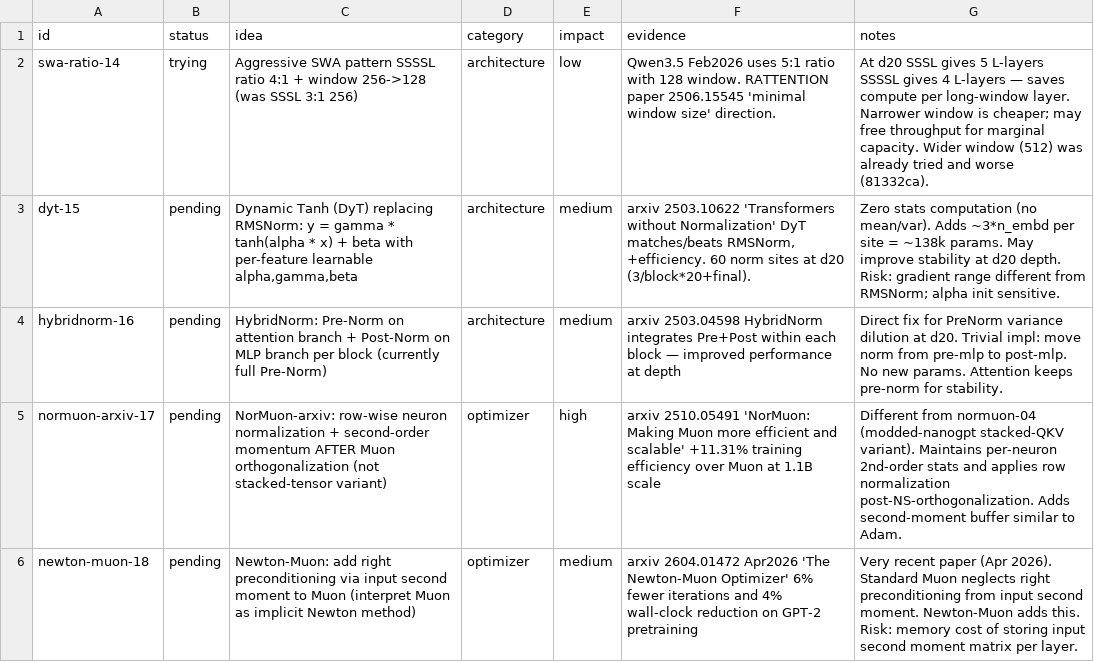
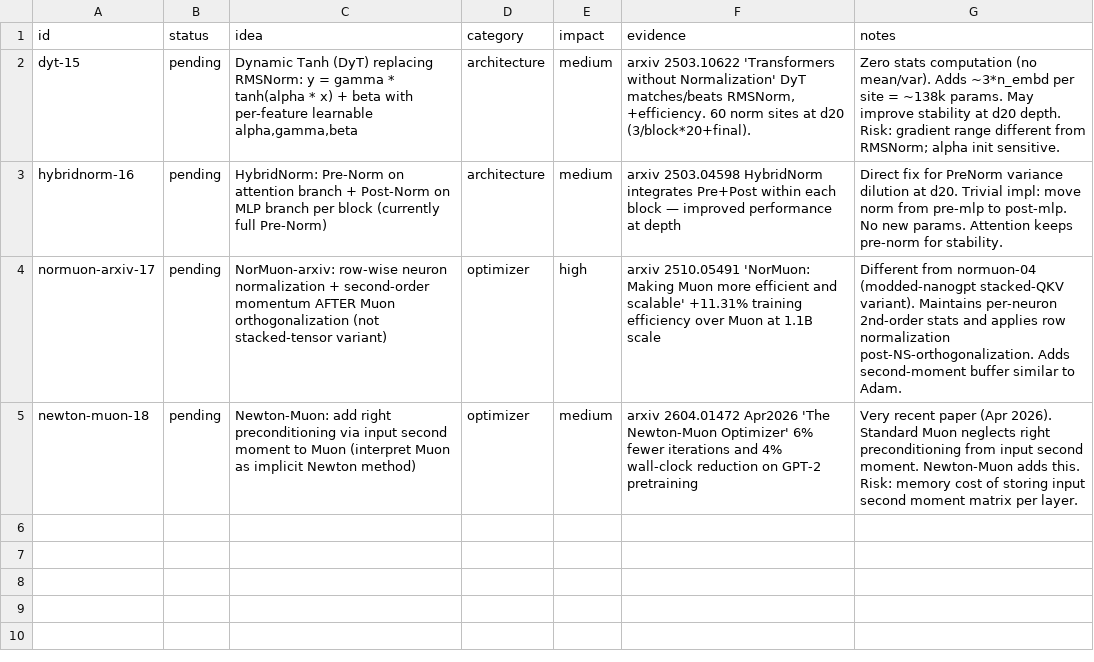
Before and after one commit to Djordje-Stojanovic/TrainRTX5070_200MTokens, a TSV file: ideas.tsv, drawn as a sheet.

Commit message:
ideas: remove swa-ratio-14 (tried, result in results.tsv 47acbbf)

```diff
--- a/ideas.tsv
+++ b/ideas.tsv
@@ -1,3 +1,2 @@
 id	status	idea	category	impact	evidence	notes
-swa-ratio-14	trying	Aggressive SWA pattern SSSSL ratio 4:1 + window 256->128 (was SSSL 3:1 256)	architecture	low	Qwen3.5 Feb2026 uses 5:1 ratio with 128 window. RATTENTION paper 2506.15545 'minimal window size' direction.	At d20 SSSL gives 5 L-layers SSSSL gives 4 L-layers — saves compute per long-window layer. Narrower window is cheaper; may free throughput for marginal capacity. Wider window (512) was already tried and worse (81332ca).
 dyt-15	pending	Dynamic Tanh (DyT) replacing RMSNorm: y = gamma * tanh(alpha * x) + beta with per-feature learnable alpha,gamma,beta	architecture	medium	arxiv 2503.10622 'Transformers without Normalization' DyT matches/beats RMSNorm, +efficiency. 60 norm sites at d20 (3/block*20+final).	Zero stats computation (no mean/var). Adds ~3*n_embd per site = ~138k params. May improve stability at d20 depth. Risk: gradient range different from RMSNorm; alpha init sensitive.
```
